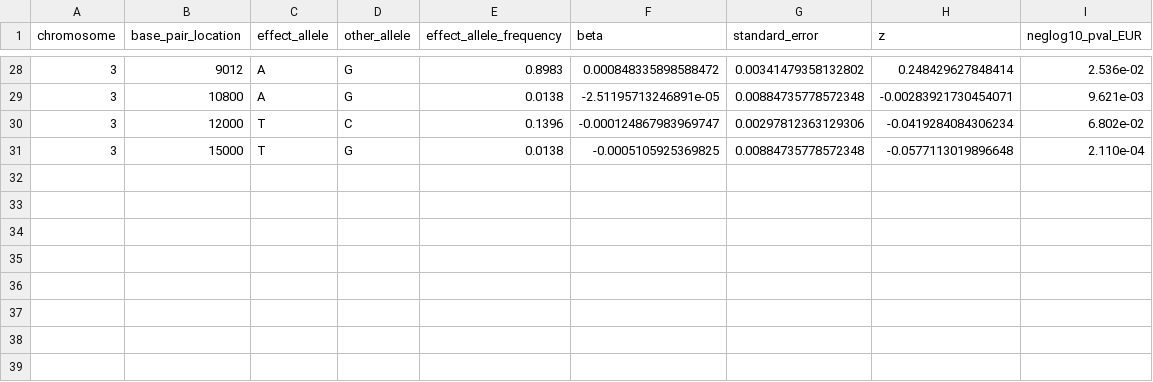
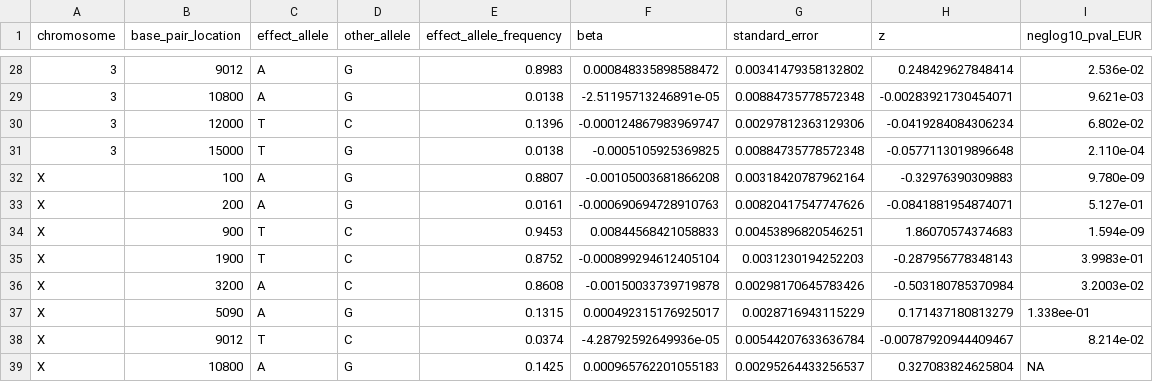
Before and after one commit to kristen-schneider/stabix, a TSV file: gwas_files/test.tsv, drawn as a sheet; only a part is shown, gaps mark what is left out.

Commit message:
handing xym chrom

```diff
--- a/gwas_files/test.tsv
+++ b/gwas_files/test.tsv
@@ -31 +31,9 @@ chromosome	base_pair_location	effect_allele	other_allele	effect_allele_frequency
 3	15000	T	G	0.0138	-0.0005105925369825	0.00884735778572348	-0.0577113019896648	2.110e-04
+X	100	A	G	0.8807	-0.00105003681866208	0.00318420787962164	-0.32976390309883	9.780e-09
+X	200	A	G	0.0161	-0.000690694728910763	0.00820417547747626	-0.0841881954874071	5.127e-01
+X	900	T	C	0.9453	0.00844568421058833	0.00453896820546251	1.86070574374683	1.594e-09
+X	1900	T	C	0.8752	-0.000899294612405104	0.0031230194252203	-0.287956778348143	3.9983e-01
+X	3200	A	C	0.8608	-0.00150033739719878	0.00298170645783426	-0.503180785370984	3.2003e-02
+X	5090	A	G	0.1315	0.000492315176925017	0.0028716943115229	0.171437180813279	1.338ee-01
+X	9012	T	C	0.0374	-4.28792592649936e-05	0.00544207633636784	-0.00787920944409467	8.214e-02
+X	10800	A	G	0.1425	0.000965762201055183	0.00295264433256537	0.327083824625804	NA
```
Also changed, not shown: 3 other files.
